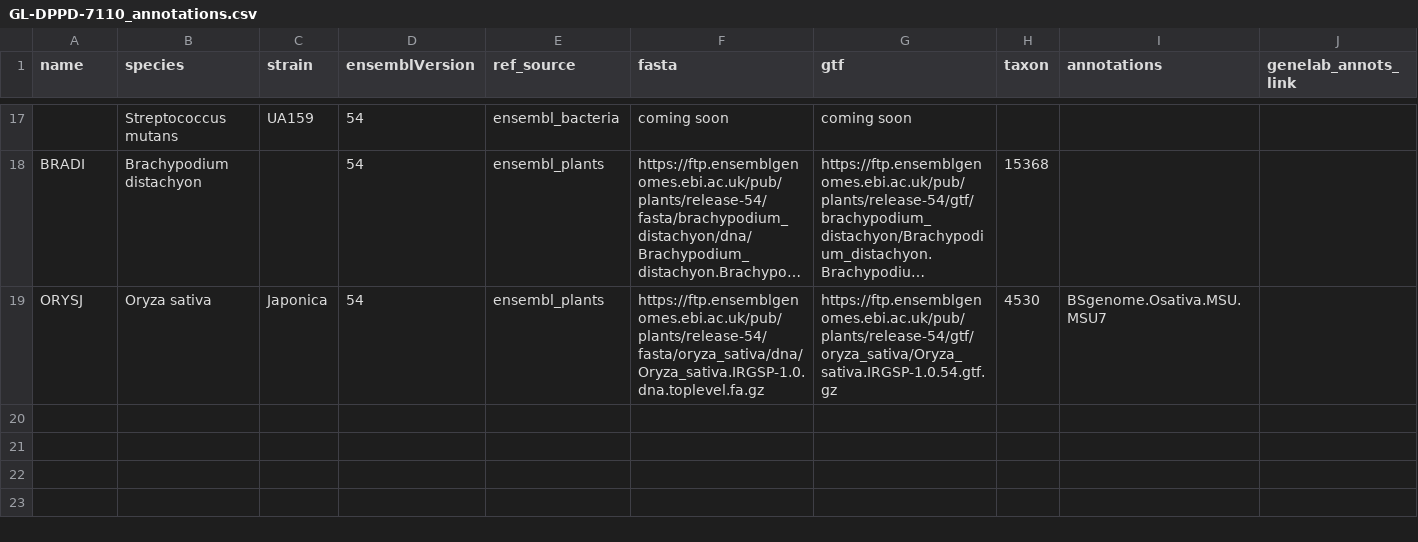
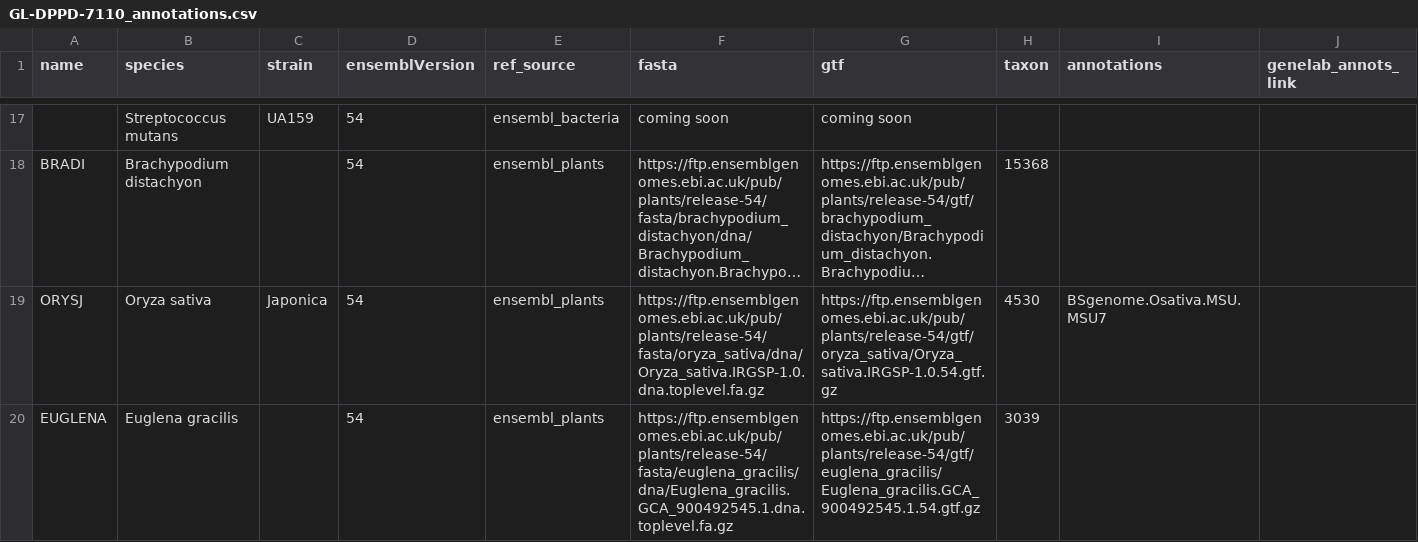
Before and after one commit to nasa/GeneLab_Data_Processing, a CSV file: GeneLab_Reference_Annotations/Pipeline_GL-DPPD-7110_Versions/GL-DPPD-7110/GL-DPPD-7110_annotations.csv, drawn as a sheet; only a part is shown, gaps mark what is left out; long unchanged cells end in …; rows hold the shown columns only; the diff names each change by its address in the sheet, - before the commit and + after, or states it on an @@ line.

Commit message:
feat: Add Euglena gracilis support to reference system

```diff
--- a/GeneLab_Reference_Annotations/Pipeline_GL-DPPD-7110_Versions/GL-DPPD-7110/GL-DPPD-7110_annotations.csv
+++ b/GeneLab_Reference_Annotations/Pipeline_GL-DPPD-7110_Versions/GL-DPPD-7110/GL-DPPD-7110_annotations.csv
+row 20: EUGLENA | Euglena gracilis |  | 54 | ensembl_plants | https://ftp.ensemblgenomes.ebi.ac.uk/pub/plants/release-54/fasta/euglena_gracilis/dna/Euglena_gracilis.GCA_900492545.1.dna.toplevel.fa.gz | https://ftp.ensemblgenomes.ebi.ac.uk/pub/plants/release-54/gtf/euglena_gracilis/Euglena_gracilis.GCA_900492545.1.54.gtf.gz | 3039
```
Also changed, not shown: 1 other file.
